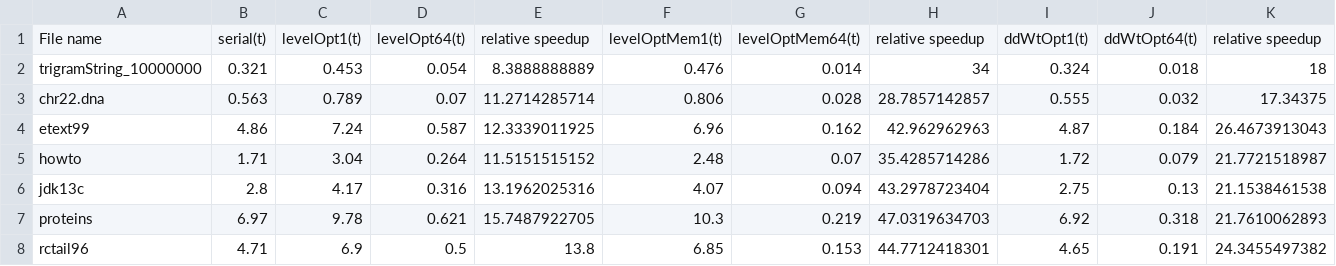
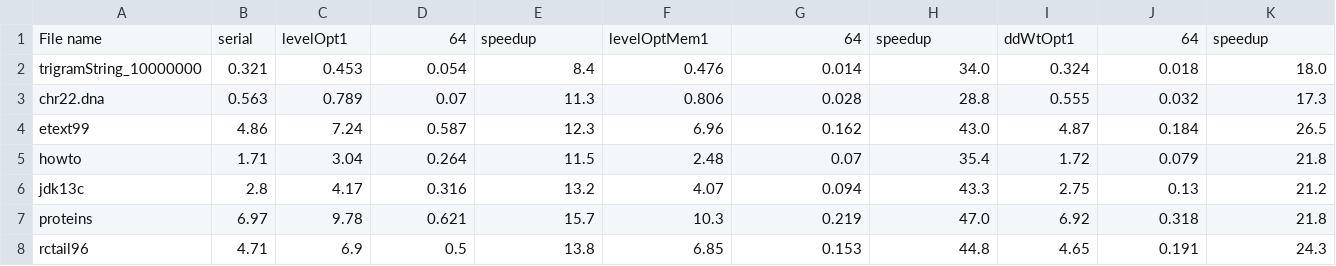
Before and after one commit to jlabeit/wavelet-suffix-fm-index, a CSV file: results/times.csv, drawn as a sheet; only a part is shown; the diff covers the shown part only.

Commit message:
Added times and memory result as pdf

```diff
--- a/results/times.csv
+++ b/results/times.csv
@@ -1,8 +1,8 @@
-File name,serial(t),levelOpt1(t),levelOpt64(t),relative speedup,levelOptMem1(t),levelOptMem64(t),relative speedup,ddWtOpt1(t),ddWtOpt64(t),relative speedup
-trigramString_10000000,0.321,0.453,0.054,8.3888888889,0.476,0.014,34,0.324,0.018,18
-chr22.dna,0.563,0.789,0.07,11.2714285714,0.806,0.028,28.7857142857,0.555,0.032,17.34375
-etext99,4.86,7.24,0.587,12.3339011925,6.96,0.162,42.962962963,4.87,0.184,26.4673913043
-howto,1.71,3.04,0.264,11.5151515152,2.48,0.07,35.4285714286,1.72,0.079,21.7721518987
-jdk13c,2.8,4.17,0.316,13.1962025316,4.07,0.094,43.2978723404,2.75,0.13,21.1538461538
-proteins,6.97,9.78,0.621,15.7487922705,10.3,0.219,47.0319634703,6.92,0.318,21.7610062893
-rctail96,4.71,6.9,0.5,13.8,6.85,0.153,44.7712418301,4.65,0.191,24.3455497382
+File name,serial,levelOpt1,64,speedup,levelOptMem1,64,speedup,ddWtOpt1,64,speedup
+trigramString_10000000,0.321,0.453,0.054,8.4,0.476,0.014,34.0,0.324,0.018,18.0
+chr22.dna,0.563,0.789,0.07,11.3,0.806,0.028,28.8,0.555,0.032,17.3
+etext99,4.86,7.24,0.587,12.3,6.96,0.162,43.0,4.87,0.184,26.5
+howto,1.71,3.04,0.264,11.5,2.48,0.07,35.4,1.72,0.079,21.8
+jdk13c,2.8,4.17,0.316,13.2,4.07,0.094,43.3,2.75,0.13,21.2
+proteins,6.97,9.78,0.621,15.7,10.3,0.219,47.0,6.92,0.318,21.8
+rctail96,4.71,6.9,0.5,13.8,6.85,0.153,44.8,4.65,0.191,24.3
```
Also changed, not shown: 23 edited cells elsewhere in this file, 2 other files.
